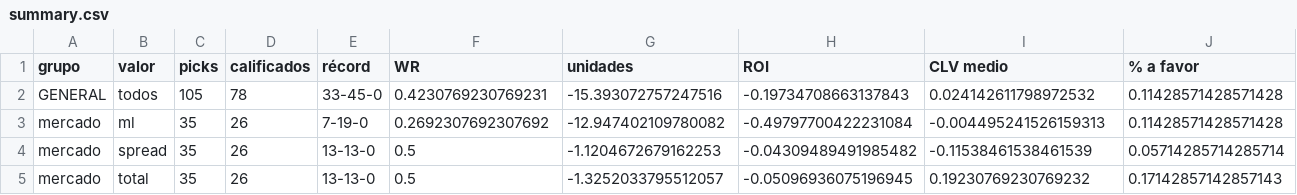
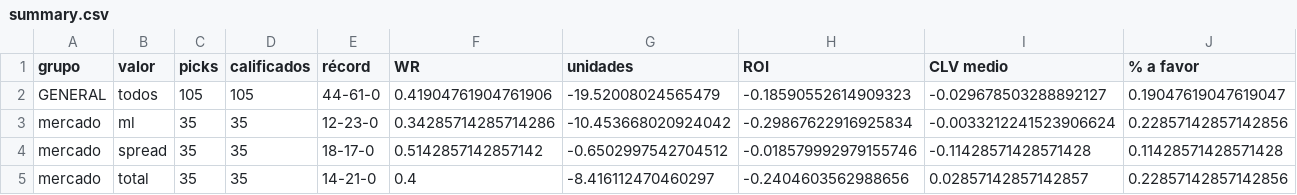
Before and after one commit to DaveBarracuda/nba-quant, a CSV file: ledger/github/summary.csv, drawn as a sheet; only a part is shown; the diff covers the shown part only.

```diff
--- a/ledger/github/summary.csv
+++ b/ledger/github/summary.csv
@@ -1,5 +1,5 @@
 grupo,valor,picks,calificados,récord,WR,unidades,ROI,CLV medio,% a favor
-GENERAL,todos,105,78,33-45-0,0.4230769230769231,-15.393072757247516,-0.19734708663137843,0.024142611798972532,0.11428571428571428
-mercado,ml,35,26,7-19-0,0.2692307692307692,-12.947402109780082,-0.49797700422231084,-0.004495241526159313,0.11428571428571428
-mercado,spread,35,26,13-13-0,0.5,-1.1204672679162253,-0.04309489491985482,-0.11538461538461539,0.05714285714285714
-mercado,total,35,26,13-13-0,0.5,-1.3252033795512057,-0.05096936075196945,0.19230769230769232,0.17142857142857143
+GENERAL,todos,105,105,44-61-0,0.41904761904761906,-19.52008024565479,-0.18590552614909323,-0.029678503288892127,0.19047619047619047
+mercado,ml,35,35,12-23-0,0.34285714285714286,-10.453668020924042,-0.29867622916925834,-0.0033212241523906624,0.22857142857142856
+mercado,spread,35,35,18-17-0,0.5142857142857142,-0.6502997542704512,-0.018579992979155746,-0.11428571428571428,0.11428571428571428
+mercado,total,35,35,14-21-0,0.4,-8.416112470460297,-0.2404603562988656,0.02857142857142857,0.22857142857142856
```
Also changed, not shown: 4 removed rows and 112 edited cells elsewhere in this file, ledger/github/picks.csv, ledger/picks.csv, 3 other files.
